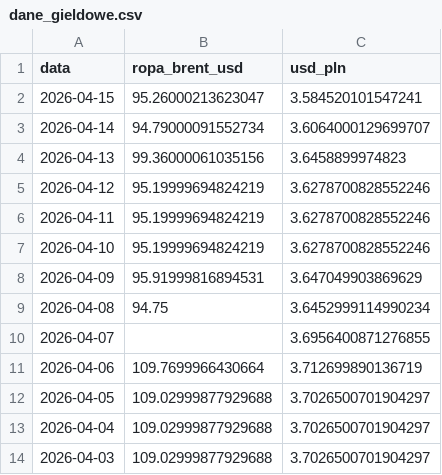
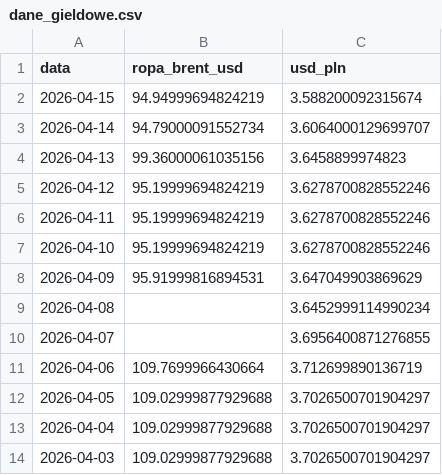
Before and after one commit to Majbor1/orlen_scraper, a CSV file: data/dane_gieldowe.csv, drawn as a sheet; only a part is shown.

```diff
--- a/data/dane_gieldowe.csv
+++ b/data/dane_gieldowe.csv
@@ -1,3 +1,3 @@
 data,ropa_brent_usd,usd_pln
-2026-04-15,95.26000213623047,3.584520101547241
+2026-04-15,94.94999694824219,3.588200092315674
 2026-04-14,94.79000091552734,3.6064000129699707
@@ -8,3 +8,3 @@ data,ropa_brent_usd,usd_pln
 2026-04-09,95.91999816894531,3.647049903869629
-2026-04-08,94.75,3.6452999114990234
+2026-04-08,,3.6452999114990234
 2026-04-07,,3.6956400871276855
```
Also changed, not shown: data/orlen_master_table.csv, data/wiadomosci_orlen_Ocenione_AI.csv, 6 other files.
